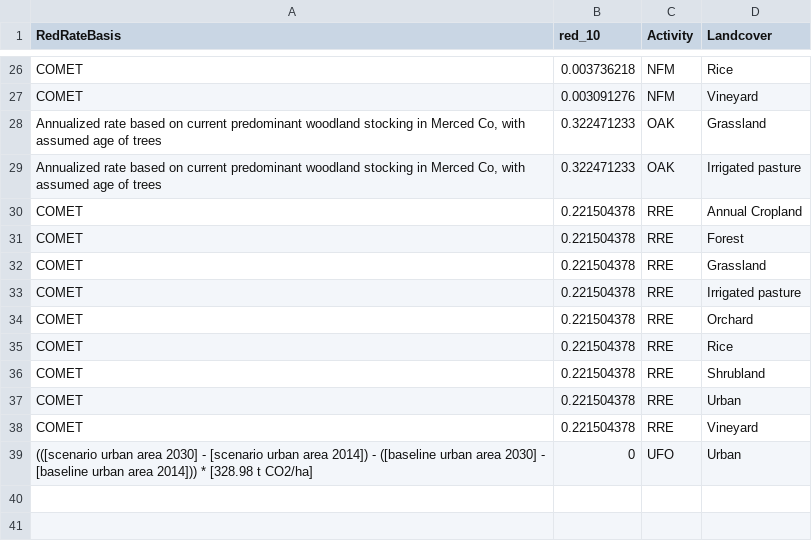
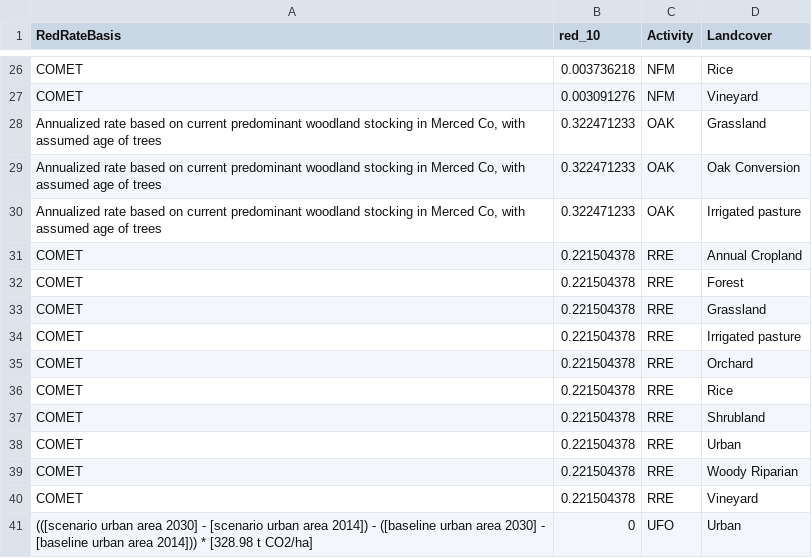
Before and after one commit to mtukman/mercedtool, a CSV file: MASTER_DATA/Tables/trt/trt_reductions.csv, drawn as a sheet; only a part is shown, gaps mark what is left out; the diff names each change by its address in the sheet, - before the commit and + after, or states it on an @@ line.

```diff
--- a/MASTER_DATA/Tables/trt/trt_reductions.csv
+++ b/MASTER_DATA/Tables/trt/trt_reductions.csv
+row 29: Annualized rate based on current predominant woodland stocking in Merced Co, with assumed age of trees | 0.322471233 | OAK | Oak Conversion
+row 39: COMET | 0.221504378 | RRE | Woody Riparian
```
Also changed, not shown: MASTER_DATA/Tables/LUTables/lut_wateruse.csv, 13 other files.
